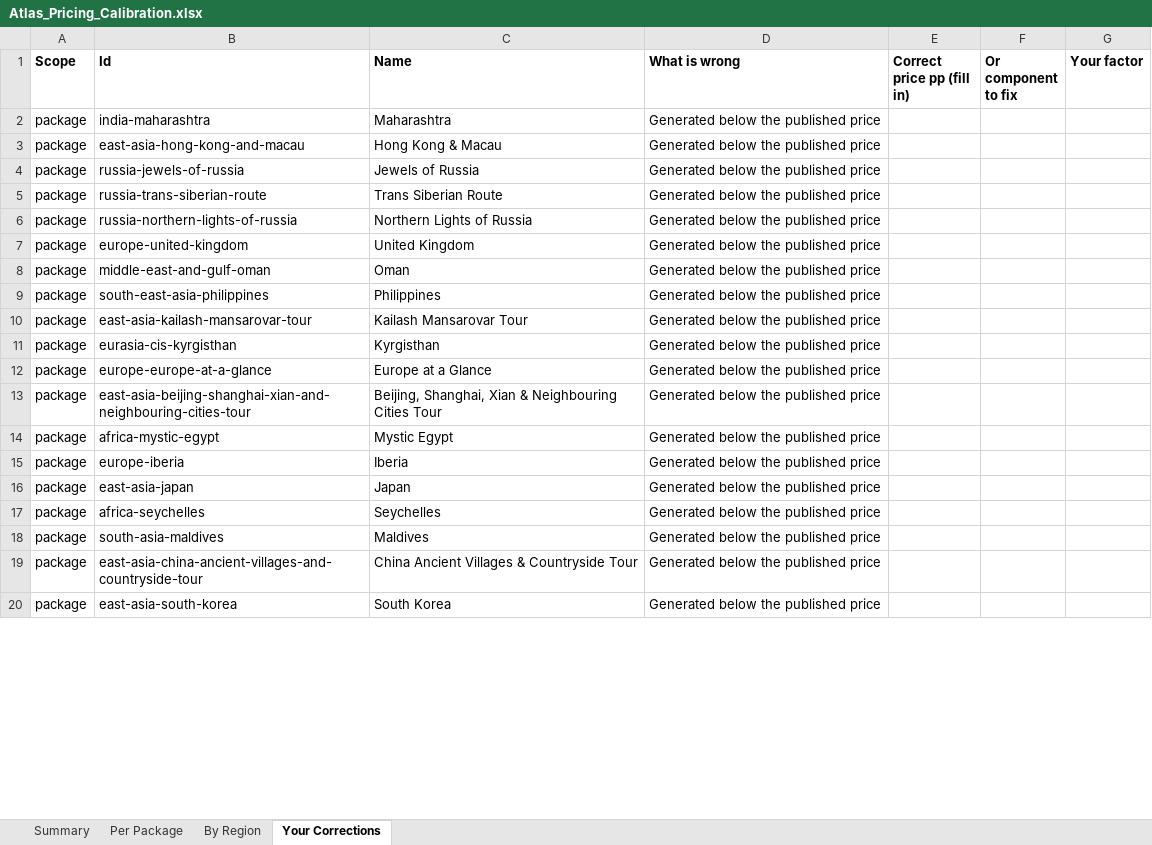
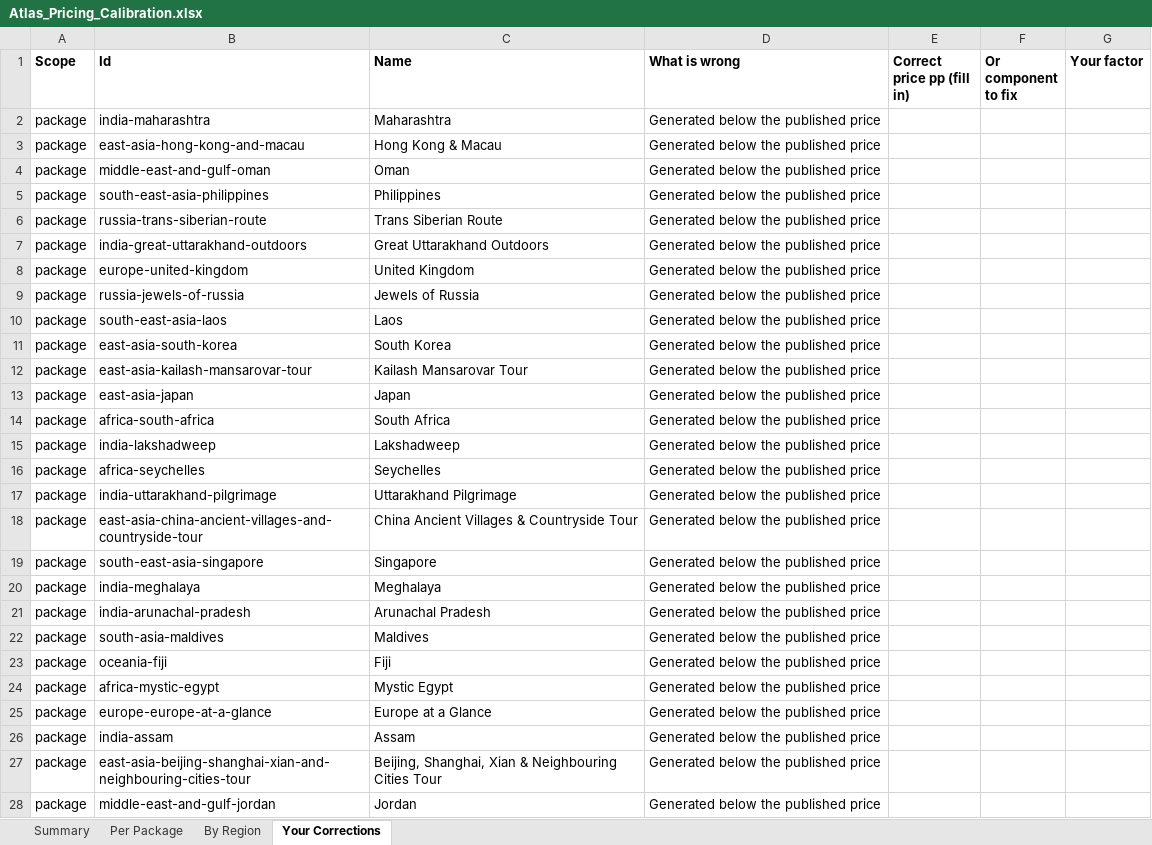
Before and after one commit to gunjanshj-glitch/retro, an Excel workbook: data/atlas/Atlas_Pricing_Calibration.xlsx, sheet Your Corrections, drawn as a sheet; only a part is shown; values as stored, in another font and other column widths than the file's, no borders; addresses are those after the commit; the diff covers the shown part only; the diff names each change by its address in the sheet, - before the commit and + after, or states it on an @@ line.

```diff
--- a/data/atlas/Atlas_Pricing_Calibration.xlsx (sheet Your Corrections)
+++ b/data/atlas/Atlas_Pricing_Calibration.xlsx (sheet Your Corrections)
@@ row 6 moved to row 34: package @@
@@ row 5 moved to row 6: package @@
+row 7: package | india-great-uttarakhand-outdoors | Great Uttarakhand Outdoors | Generated below the published price
@@ row 7 moved to row 8: package @@
@@ row 4 moved to row 9: package @@
+row 10: package | south-east-asia-laos | Laos | Generated below the published price
@@ row 20 moved to row 11: package @@
+row 13: package | east-asia-japan | Japan | Generated below the published price
@@ row 21 moved to row 14: package @@
+row 15: package | india-lakshadweep | Lakshadweep | Generated below the published price
@@ row 17 moved to row 16: package @@
+row 17: package | india-uttarakhand-pilgrimage | Uttarakhand Pilgrimage | Generated below the published price
@@ row 19 moved to row 18: package @@
-B19 (Id): eurasia-cis-kyrgisthan
+B19 (Id): south-east-asia-singapore
-C19 (Name): Kyrgisthan
+C19 (Name): Singapore
+row 20: package | india-meghalaya | Meghalaya | Generated below the published price
+row 21: package | india-arunachal-pradesh | Arunachal Pradesh | Generated below the published price
@@ row 18 moved to row 22: package @@
+row 23: package | oceania-fiji | Fiji | Generated below the published price
@@ row 14 moved to row 24: package @@
+row 26: package | india-assam | Assam | Generated below the published price
@@ row 15 moved to row 33: package @@
-B28 (Id): east-asia-japan
+B28 (Id): middle-east-and-gulf-jordan
-C28 (Name): Japan
+C28 (Name): Jordan
```
Also changed, not shown: 21 added rows, 27 removed rows and 20 edited cells elsewhere in this sheet, sheet Per Package, sheet By Region, sheet Summary, data/atlas/Atlas_Rate_Review.xlsx, 6 other files.
